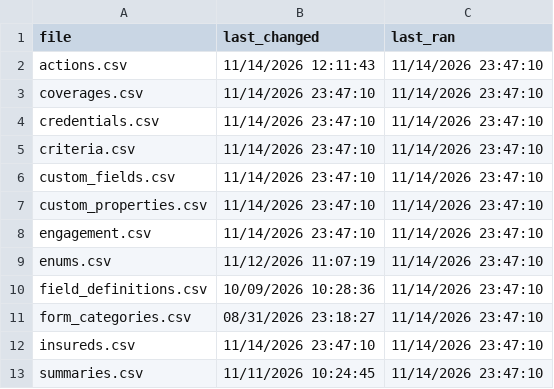
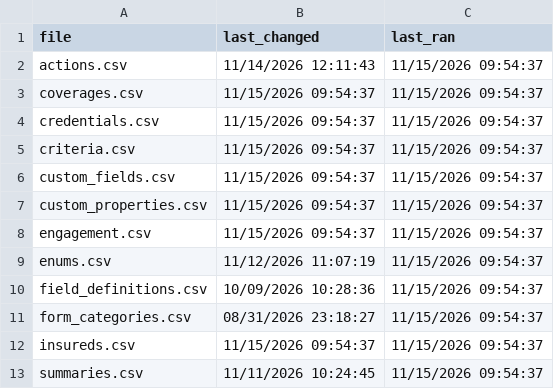
Before and after one commit to PhilipIrving/hubcertsecure, a CSV file: data/evident/sync_metadata.csv, drawn as a sheet.

```diff
--- a/data/evident/sync_metadata.csv
+++ b/data/evident/sync_metadata.csv
@@ -1,13 +1,13 @@
 file,last_changed,last_ran
-actions.csv,11/14/2026 12:11:43,11/14/2026 23:47:10
-coverages.csv,11/14/2026 23:47:10,11/14/2026 23:47:10
-credentials.csv,11/14/2026 23:47:10,11/14/2026 23:47:10
-criteria.csv,11/14/2026 23:47:10,11/14/2026 23:47:10
-custom_fields.csv,11/14/2026 23:47:10,11/14/2026 23:47:10
-custom_properties.csv,11/14/2026 23:47:10,11/14/2026 23:47:10
-engagement.csv,11/14/2026 23:47:10,11/14/2026 23:47:10
-enums.csv,11/12/2026 11:07:19,11/14/2026 23:47:10
-field_definitions.csv,10/09/2026 10:28:36,11/14/2026 23:47:10
-form_categories.csv,08/31/2026 23:18:27,11/14/2026 23:47:10
-insureds.csv,11/14/2026 23:47:10,11/14/2026 23:47:10
-summaries.csv,11/11/2026 10:24:45,11/14/2026 23:47:10
+actions.csv,11/14/2026 12:11:43,11/15/2026 09:54:37
+coverages.csv,11/15/2026 09:54:37,11/15/2026 09:54:37
+credentials.csv,11/15/2026 09:54:37,11/15/2026 09:54:37
+criteria.csv,11/15/2026 09:54:37,11/15/2026 09:54:37
+custom_fields.csv,11/15/2026 09:54:37,11/15/2026 09:54:37
+custom_properties.csv,11/15/2026 09:54:37,11/15/2026 09:54:37
+engagement.csv,11/15/2026 09:54:37,11/15/2026 09:54:37
+enums.csv,11/12/2026 11:07:19,11/15/2026 09:54:37
+field_definitions.csv,10/09/2026 10:28:36,11/15/2026 09:54:37
+form_categories.csv,08/31/2026 23:18:27,11/15/2026 09:54:37
+insureds.csv,11/15/2026 09:54:37,11/15/2026 09:54:37
+summaries.csv,11/11/2026 10:24:45,11/15/2026 09:54:37
```
Also changed, not shown: 23 other files.
